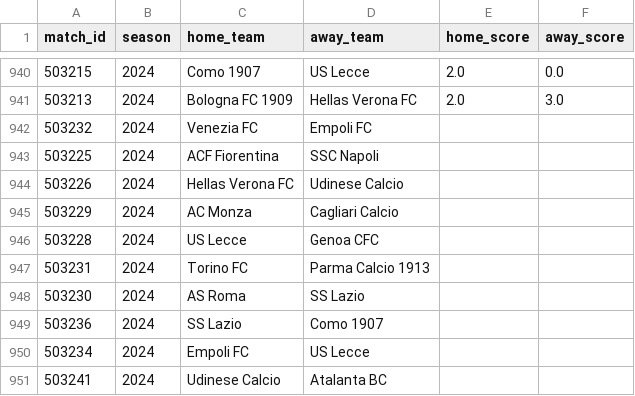
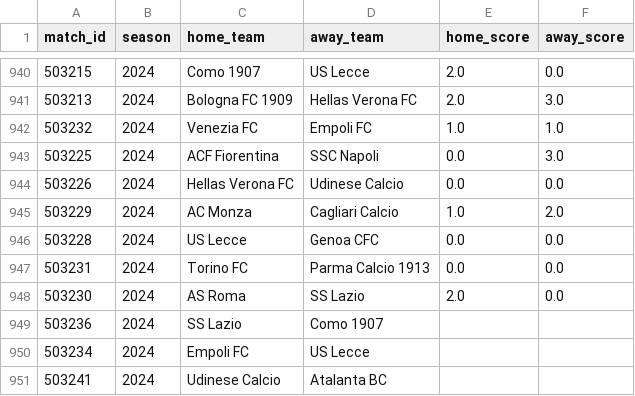
Before and after one commit to Tommasobru/data-management-project, a CSV file: dataset/matches.csv, drawn as a sheet; only a part is shown, gaps mark what is left out.

```diff
--- a/dataset/matches.csv
+++ b/dataset/matches.csv
@@ -941,9 +941,9 @@ match_id,season,home_team,away_team,home_score,away_score
 503213,2024,Bologna FC 1909,Hellas Verona FC,2.0,3.0
-503232,2024,Venezia FC,Empoli FC,,
-503225,2024,ACF Fiorentina,SSC Napoli,,
-503226,2024,Hellas Verona FC,Udinese Calcio,,
-503229,2024,AC Monza,Cagliari Calcio,,
-503228,2024,US Lecce,Genoa CFC,,
-503231,2024,Torino FC,Parma Calcio 1913,,
-503230,2024,AS Roma,SS Lazio,,
+503232,2024,Venezia FC,Empoli FC,1.0,1.0
+503225,2024,ACF Fiorentina,SSC Napoli,0.0,3.0
+503226,2024,Hellas Verona FC,Udinese Calcio,0.0,0.0
+503229,2024,AC Monza,Cagliari Calcio,1.0,2.0
+503228,2024,US Lecce,Genoa CFC,0.0,0.0
+503231,2024,Torino FC,Parma Calcio 1913,0.0,0.0
+503230,2024,AS Roma,SS Lazio,2.0,0.0
 503236,2024,SS Lazio,Como 1907,,
```
Also changed, not shown: dataset/clean-squadre-goal.csv, dataset/matches_details.csv, 10 other files.
